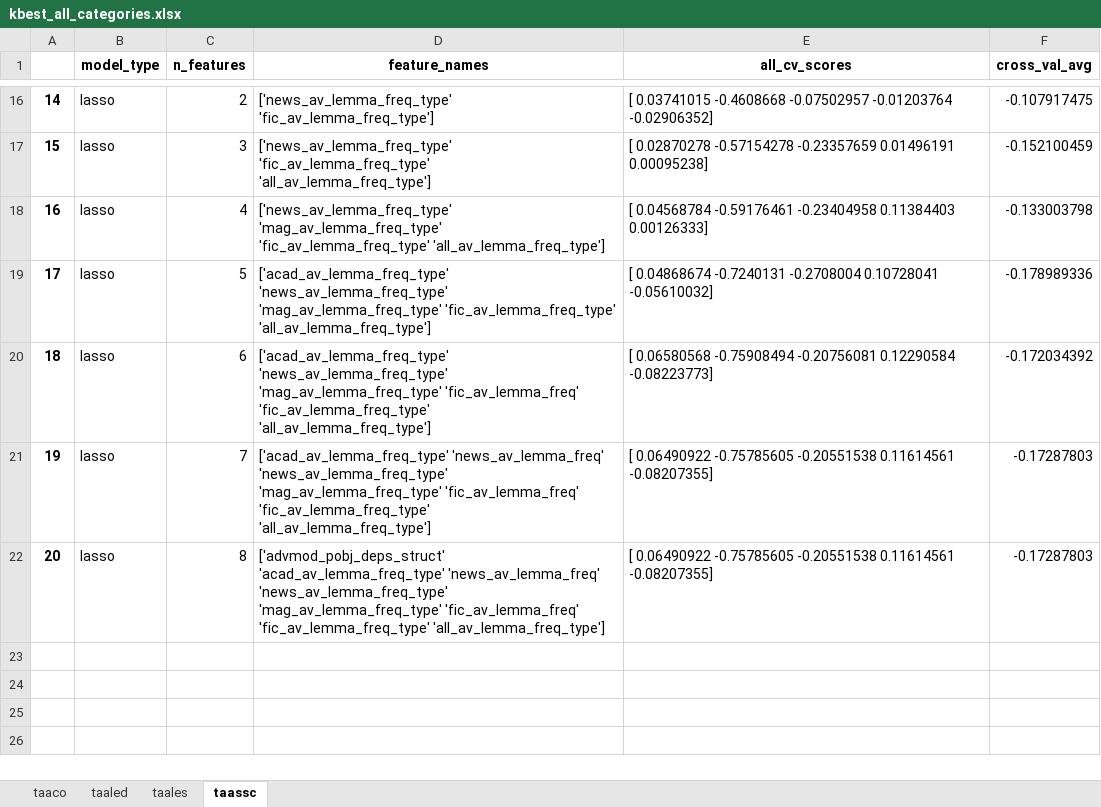
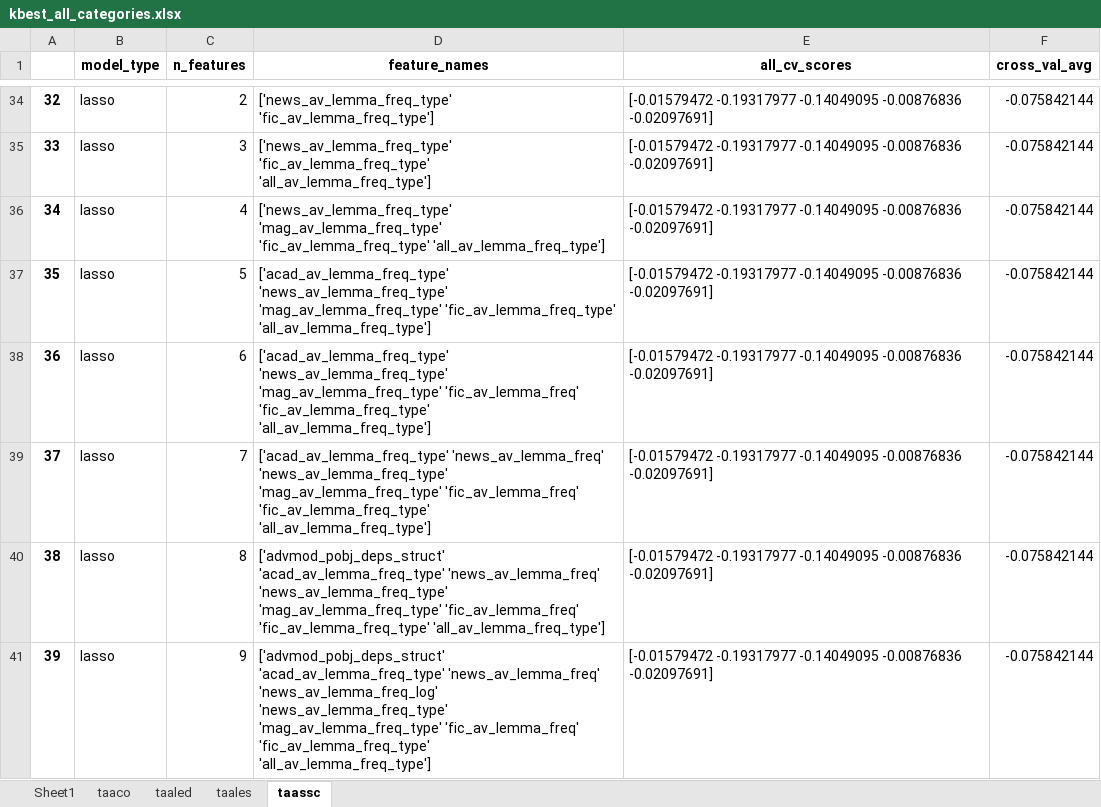
Before and after one commit to Darryl-Chamberlain-Jr/genAI_feedback_project, an Excel workbook: Linguistic Features Paper/dim_redux_results/kbest_all_categories.xlsx, sheet taassc, drawn as a sheet; only a part is shown, gaps mark what is left out; values as stored, in another font and other column widths than the file's, no borders; addresses are those after the commit; ↵ is a line break in a cell; the diff covers the shown part only; the diff names each change by its address in the sheet, - before the commit and + after, or states it on an @@ line.

```diff
--- a/Linguistic Features Paper/dim_redux_results/kbest_all_categories.xlsx (sheet taassc)
+++ b/Linguistic Features Paper/dim_redux_results/kbest_all_categories.xlsx (sheet taassc)
+sheet tab: Sheet1
@@ column A renumbered between rows 18 and 40 @@
-E34 (all_cv_scores): [ 0.03741015 -0.4608668 -0.07502957 -0.01203764 -0.02906352]
+E34 (all_cv_scores): [-0.01579472 -0.19317977 -0.14049095 -0.00876836 -0.02097691]
-F34 (cross_val_avg): -0.107917475
+F34 (cross_val_avg): -0.075842144
-E35 (all_cv_scores): [ 0.02870278 -0.57154278 -0.23357659 0.01496191 0.00095238]
+E35 (all_cv_scores): [-0.01579472 -0.19317977 -0.14049095 -0.00876836 -0.02097691]
-F35 (cross_val_avg): -0.152100459
+F35 (cross_val_avg): -0.075842144
-E36 (all_cv_scores): [ 0.04568784 -0.59176461 -0.23404958 0.11384403 0.00126333]
+E36 (all_cv_scores): [-0.01579472 -0.19317977 -0.14049095 -0.00876836 -0.02097691]
-F36 (cross_val_avg): -0.133003798
+F36 (cross_val_avg): -0.075842144
-E37 (all_cv_scores): [ 0.04868674 -0.7240131 -0.2708004 0.10728041 -0.05610032]
+E37 (all_cv_scores): [-0.01579472 -0.19317977 -0.14049095 -0.00876836 -0.02097691]
-F37 (cross_val_avg): -0.178989336
+F37 (cross_val_avg): -0.075842144
-E38 (all_cv_scores): [ 0.06580568 -0.75908494 -0.20756081 0.12290584 -0.08223773]
+E38 (all_cv_scores): [-0.01579472 -0.19317977 -0.14049095 -0.00876836 -0.02097691]
-F38 (cross_val_avg): -0.172034392
+F38 (cross_val_avg): -0.075842144
-E39:E40 (all_cv_scores): [ 0.06490922 -0.75785605 -0.20551538 0.11614561 -0.08207355]
+E39:E40 (all_cv_scores): [-0.01579472 -0.19317977 -0.14049095 -0.00876836 -0.02097691]
-F39:F40 (cross_val_avg): -0.17287803
+F39:F40 (cross_val_avg): -0.075842144
+row 41: 39 | lasso | 9 | ['advmod_pobj_deps_struct' 'acad_av_lemma_freq_type' 'news_av_lemma_freq' ↵ 'news_av_lemma_freq_log' 'news_av_lemma_freq_type' ↵ 'mag_av_lemma_freq_type' 'fic_av_lemma_freq' 'fic_av_lemma_freq_type' ↵ 'all_av_lemma_freq_type'] | [-0.01579472 -0.19317977 -0.14049095 -0.00876836 -0.02097691] | -0.075842144
```
Also changed, not shown: 26 added rows and 14 edited cells elsewhere in this sheet, sheet taaled, sheet taaco, sheet taales, Linguistic Features Paper/dim_redux_results/pca_all_categories.xlsx, 4 other files.
